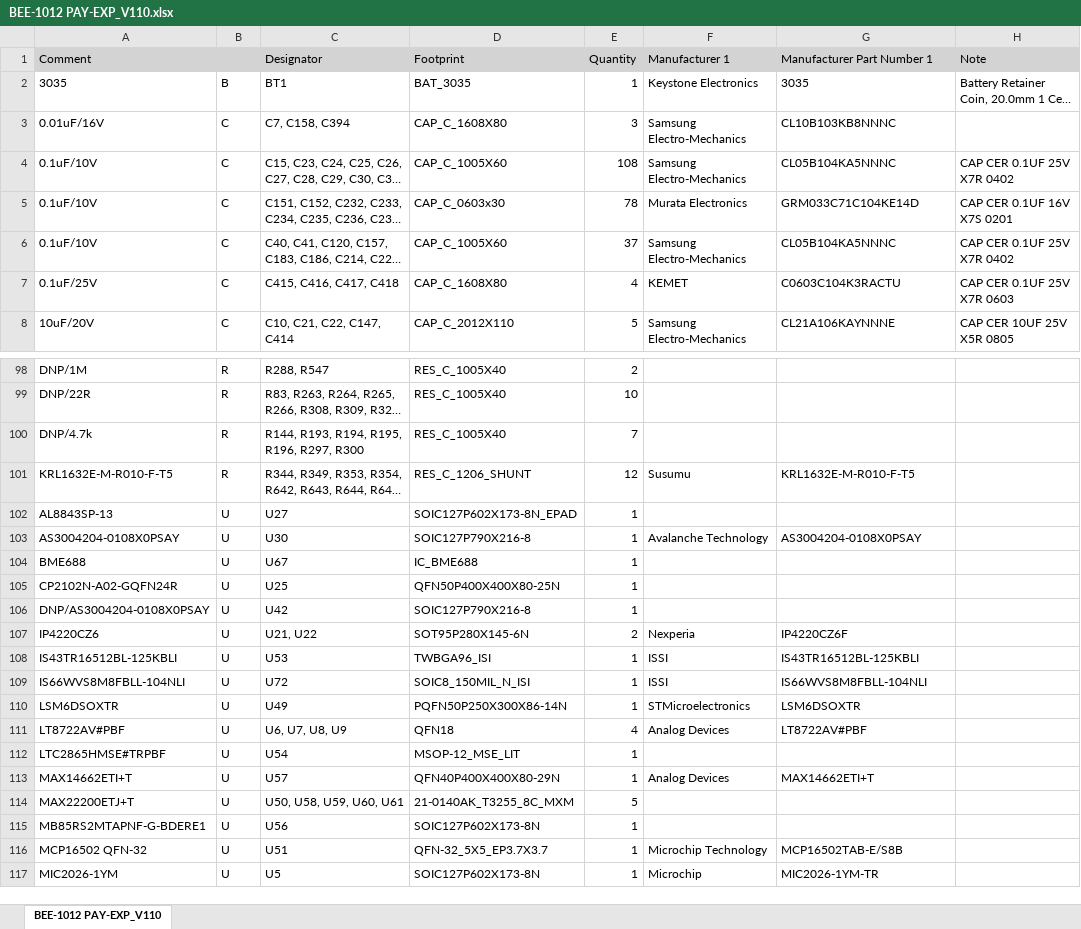
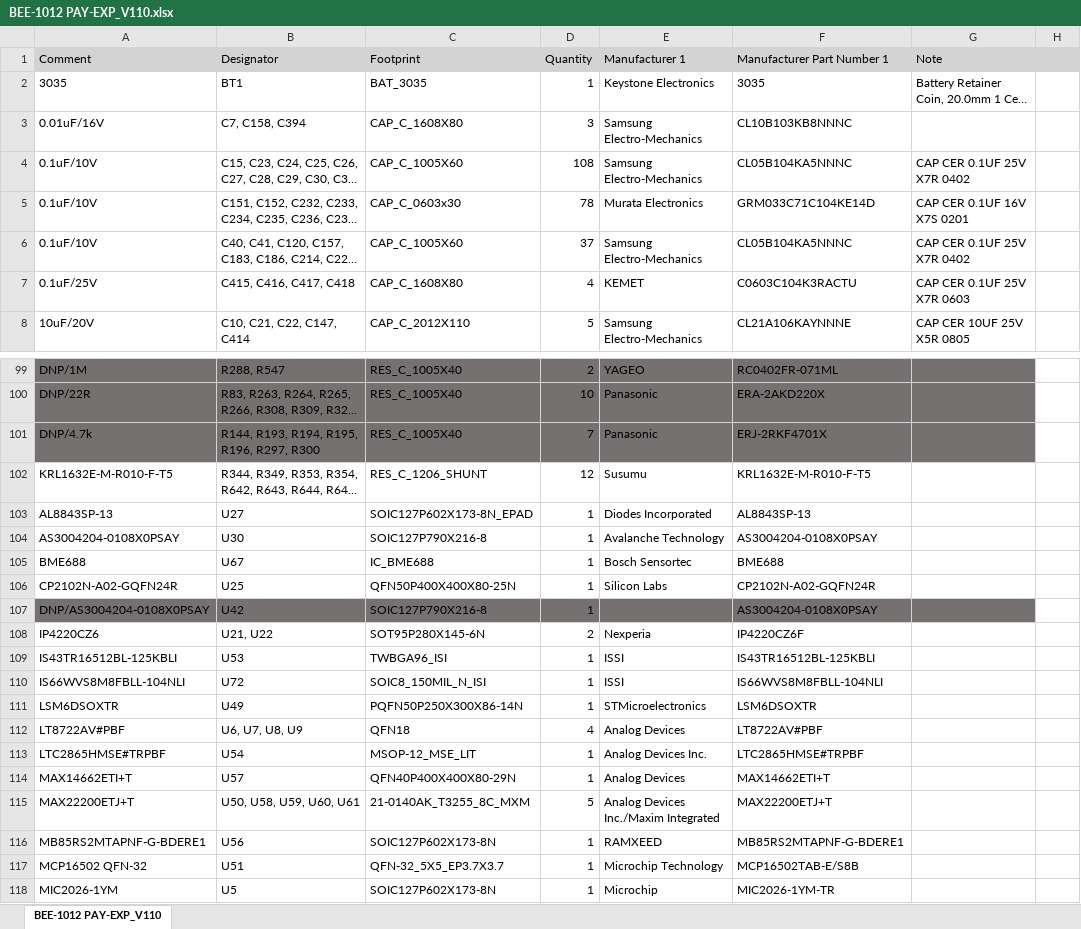
Before and after one commit to baobuibk/SpaceLiin-Satellite-4U-HW-1.1.0, an Excel workbook: 03_BOM/BEE-1012 PAY-EXP_V110.xlsx, sheet BEE-1012 PAY-EXP_V110, drawn as a sheet; only a part is shown, gaps mark what is left out; long unchanged cells end in …; values as stored, in another font and other column widths than the file's, no borders; removed rows and columns are numbered as before the commit, all else as after; the diff covers the shown part only; the diff names each change by its address in the sheet, - before the commit and + after, or states it on an @@ line.

```diff
--- a/03_BOM/BEE-1012 PAY-EXP_V110.xlsx (sheet BEE-1012 PAY-EXP_V110)
+++ b/03_BOM/BEE-1012 PAY-EXP_V110.xlsx (sheet BEE-1012 PAY-EXP_V110)
-column B, rows 2-8: B | C | C | C | C | C | C; rows 98-117: R | R | R | R | U | U | U | U | U | U | U | U | U | U | U | U | U | U | U | U
+column H, empty
-A99:A101 fill: none
+A99:A101 fill: #767171
-B99:G101 fill: none
+B99:G101 fill: #767171
-E99 (Manufacturer 1): (empty)
+E99 (Manufacturer 1): YAGEO
-F99 (Manufacturer Part Number 1): (empty)
+F99 (Manufacturer Part Number 1): RC0402FR-071ML
-E100:E101 (Manufacturer 1): (empty)
+E100:E101 (Manufacturer 1): Panasonic
-F100 (Manufacturer Part Number 1): (empty)
+F100 (Manufacturer Part Number 1): ERA-2AKD220X
-F101 (Manufacturer Part Number 1): (empty)
+F101 (Manufacturer Part Number 1): ERJ-2RKF4701X
-E103 (Manufacturer 1): (empty)
+E103 (Manufacturer 1): Diodes Incorporated
-F103 (Manufacturer Part Number 1): (empty)
+F103 (Manufacturer Part Number 1): AL8843SP-13
-E105 (Manufacturer 1): (empty)
+E105 (Manufacturer 1): Bosch Sensortec
-F105 (Manufacturer Part Number 1): (empty)
+F105 (Manufacturer Part Number 1): BME688
-E106 (Manufacturer 1): (empty)
+E106 (Manufacturer 1): Silicon Labs
-F106 (Manufacturer Part Number 1): (empty)
+F106 (Manufacturer Part Number 1): CP2102N-A02-GQFN24R
-A107 fill: none
+A107 fill: #767171
-B107:G107 fill: none
+B107:G107 fill: #767171
-F107 (Manufacturer Part Number 1): (empty)
+F107 (Manufacturer Part Number 1): AS3004204-0108X0PSAY
-E113 (Manufacturer 1): (empty)
+E113 (Manufacturer 1): Analog Devices Inc.
-F113 (Manufacturer Part Number 1): (empty)
+F113 (Manufacturer Part Number 1): LTC2865HMSE#TRPBF
-E115 (Manufacturer 1): (empty)
+E115 (Manufacturer 1): Analog Devices Inc./Maxim Integrated
-F115 (Manufacturer Part Number 1): (empty)
+F115 (Manufacturer Part Number 1): MAX22200ETJ+T
-E116 (Manufacturer 1): (empty)
+E116 (Manufacturer 1): RAMXEED
-F116 (Manufacturer Part Number 1): (empty)
+F116 (Manufacturer Part Number 1): MB85RS2MTAPNF-G-BDERE1
```
Also changed, not shown: 3 added rows, 2 removed rows, 68 edited cells and cell formats elsewhere in this sheet, 13 other files.
